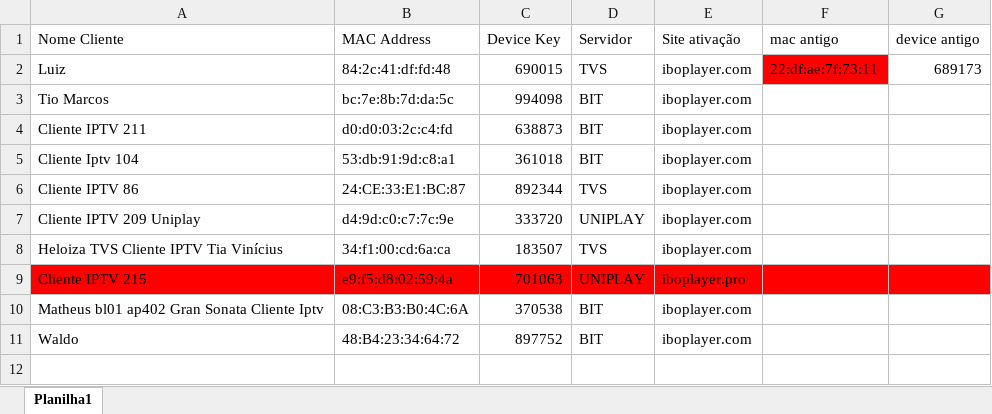
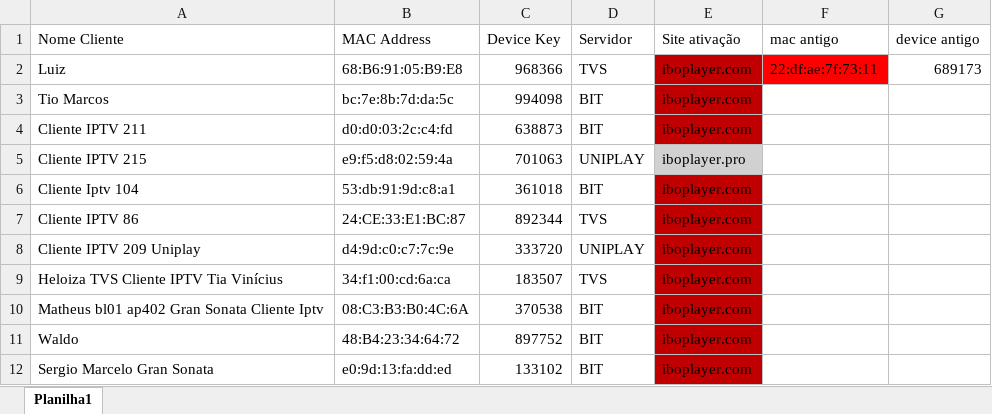
Before and after one commit to luizg99/Projects, an Excel workbook: Python/ProjetoIptvManterLinkUsuarioAtualizado/Clientes.xlsx, sheet Planilha1, drawn as a sheet; values as stored, in another font and other column widths than the file's, no borders; addresses are those after the commit; the diff names each change by its address in the sheet, - before the commit and + after, or states it on an @@ line.

```diff
--- a/Python/ProjetoIptvManterLinkUsuarioAtualizado/Clientes.xlsx (sheet Planilha1)
+++ b/Python/ProjetoIptvManterLinkUsuarioAtualizado/Clientes.xlsx (sheet Planilha1)
-B2 (MAC Address): 84:2c:41:df:fd:48
+B2 (MAC Address): 68:B6:91:05:B9:E8
-C2 (Device Key): 690015
+C2 (Device Key): 968366
-E2:E4 fill: none
+E2:E4 fill: #C00000
@@ row 9 moved to row 5: Cliente IPTV 215 @@
-E6:E9 fill: none
+E6:E9 fill: #C00000
-E10:E11 fill: none
+E10:E11 fill: #C00000
+row 12: Sergio Marcelo Gran Sonata | e0:9d:13:fa:dd:ed | 133102 | BIT | iboplayer.com
```
Also changed, not shown: 3 other files.
